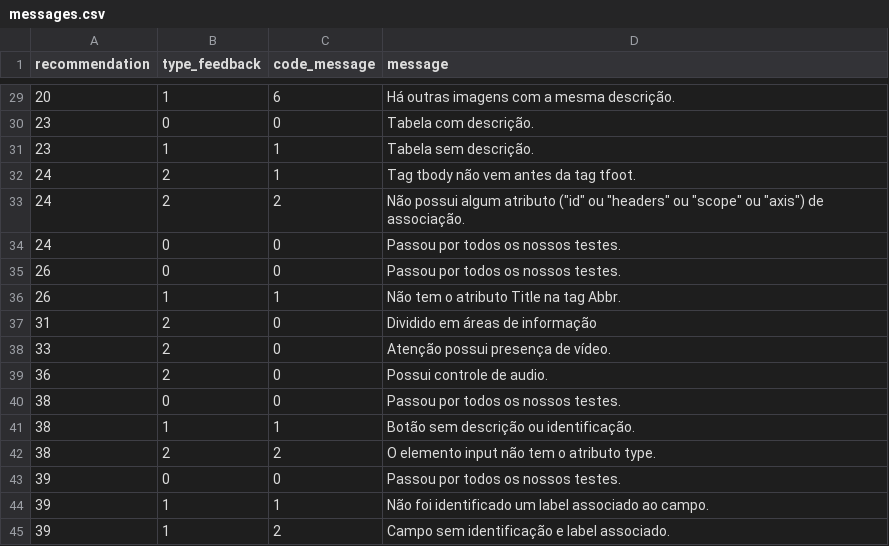
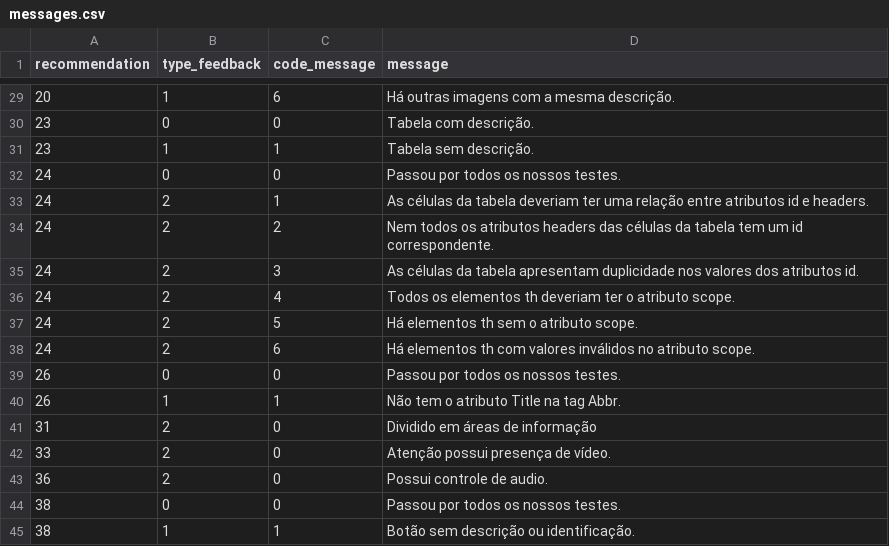
Before and after one commit to tcc-fdascb/crawling, a CSV file: crawling/data/messages.csv, drawn as a sheet; only a part is shown, gaps mark what is left out; the shorter side is filled out with more unchanged rows; removed rows and columns are numbered as before the commit, all else as after; the diff names each change by its address in the sheet, - before the commit and + after, or states it on an @@ line.

```diff
--- a/crawling/data/messages.csv
+++ b/crawling/data/messages.csv
-row 32: 24 | 2 | 1 | Tag tbody não vem antes da tag tfoot.
-row 33: 24 | 2 | 2 | Não possui algum atributo ("id" ou "headers" ou "scope" ou "axis") de associação.
+row 33: 24 | 2 | 1 | As células da tabela deveriam ter uma relação entre atributos id e headers.
+row 34: 24 | 2 | 2 | Nem todos os atributos headers das células da tabela tem um id correspondente.
+row 35: 24 | 2 | 3 | As células da tabela apresentam duplicidade nos valores dos atributos id.
+row 36: 24 | 2 | 4 | Todos os elementos th deveriam ter o atributo scope.
+row 37: 24 | 2 | 5 | Há elementos th sem o atributo scope.
+row 38: 24 | 2 | 6 | Há elementos th com valores inválidos no atributo scope.
```
Also changed, not shown: 1 other file.
